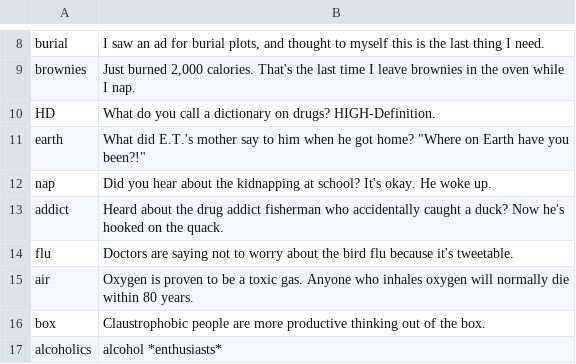
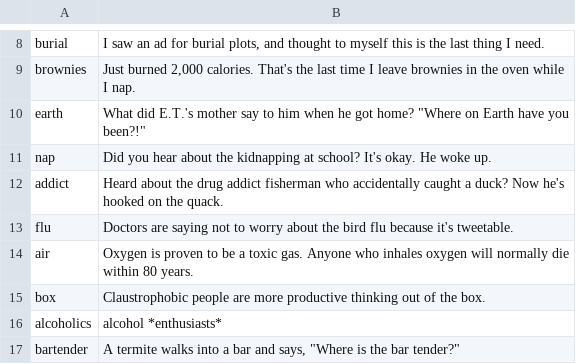
Before and after one commit to TheDataLeek/Eris-Cogs, a CSV file: events/data/puns.csv, drawn as a sheet; only a part is shown, gaps mark what is left out; the shorter side is filled out with more unchanged rows.

Commit message:
Ed doesn't like this pun

```diff
--- a/events/data/puns.csv
+++ b/events/data/puns.csv
@@ -9,3 +9,2 @@ burial|I saw an ad for burial plots, and thought to myself this is the last thin
 brownies|Just burned 2,000 calories. That's the last time I leave brownies in the oven while I nap.
-HD|What do you call a dictionary on drugs? HIGH-Definition.
 earth|What did E.T.'s mother say to him when he got home? "Where on Earth have you been?!"
```
